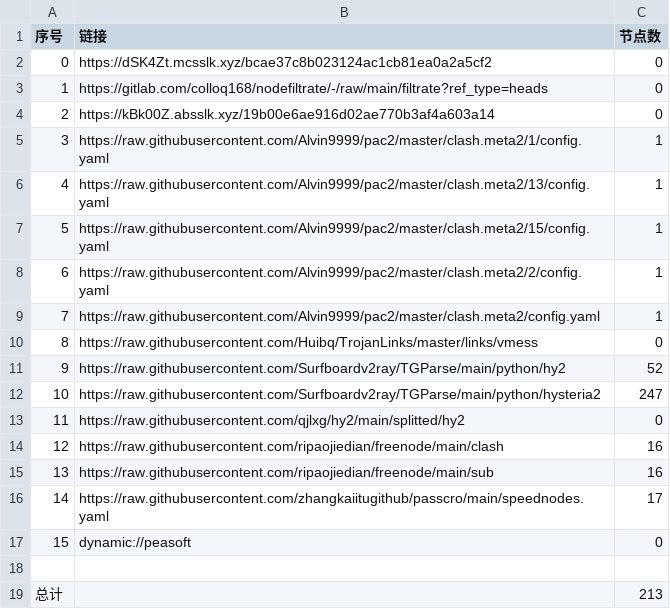
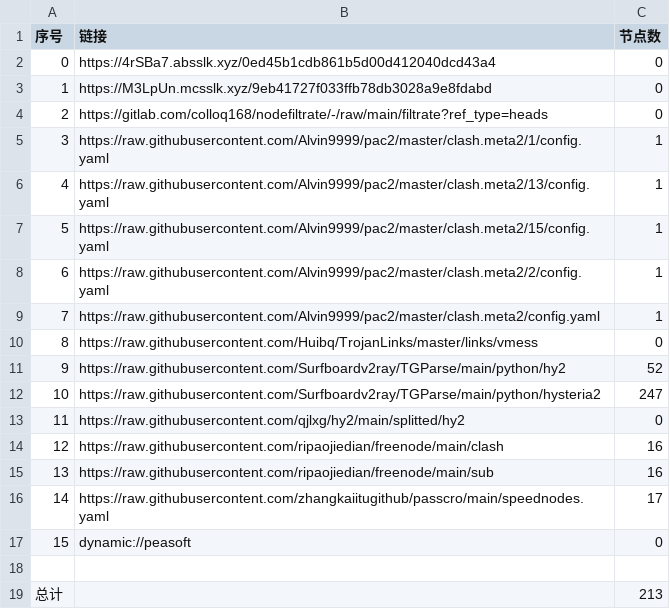
Before and after one commit to rf916711-del/AutoMergePublicNodes, a CSV file: list_result.csv, drawn as a sheet.

```diff
--- a/list_result.csv
+++ b/list_result.csv
@@ -1,5 +1,5 @@
 序号,链接,节点数
-0,https://dSK4Zt.mcsslk.xyz/bcae37c8b023124ac1cb81ea0a2a5cf2,0
-1,https://gitlab.com/colloq168/nodefiltrate/-/raw/main/filtrate?ref_type=heads,0
-2,https://kBk00Z.absslk.xyz/19b00e6ae916d02ae770b3af4a603a14,0
+0,https://4rSBa7.absslk.xyz/0ed45b1cdb861b5d00d412040dcd43a4,0
+1,https://M3LpUn.mcsslk.xyz/9eb41727f033ffb78db3028a9e8fdabd,0
+2,https://gitlab.com/colloq168/nodefiltrate/-/raw/main/filtrate?ref_type=heads,0
 3,https://raw.githubusercontent.com/Alvin9999/pac2/master/clash.meta2/1/config.yaml,1
```
Also changed, not shown: 5 other files.
